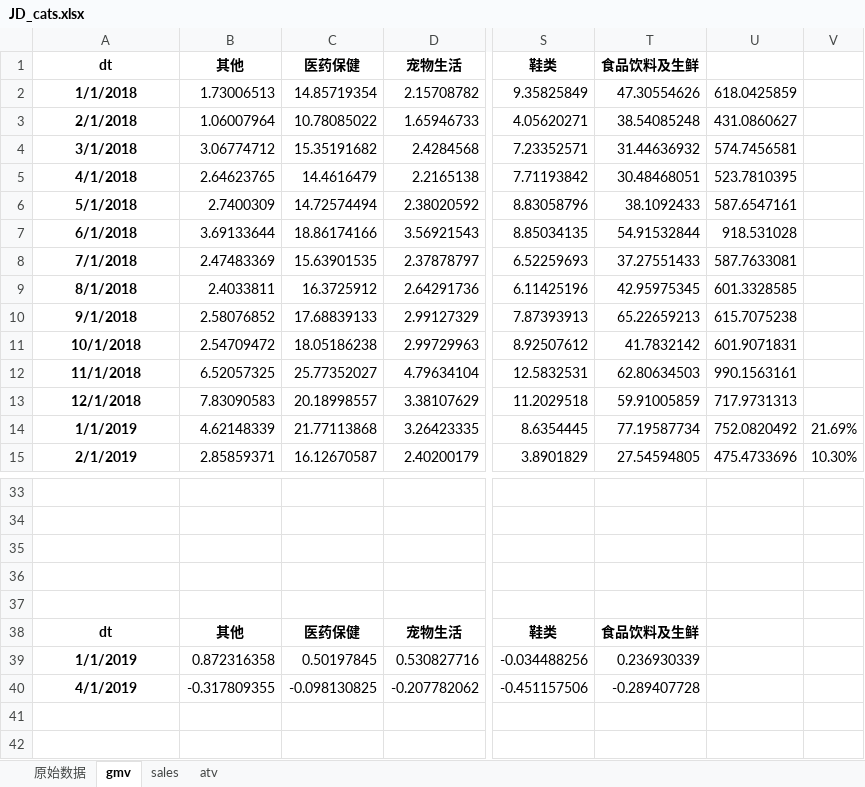
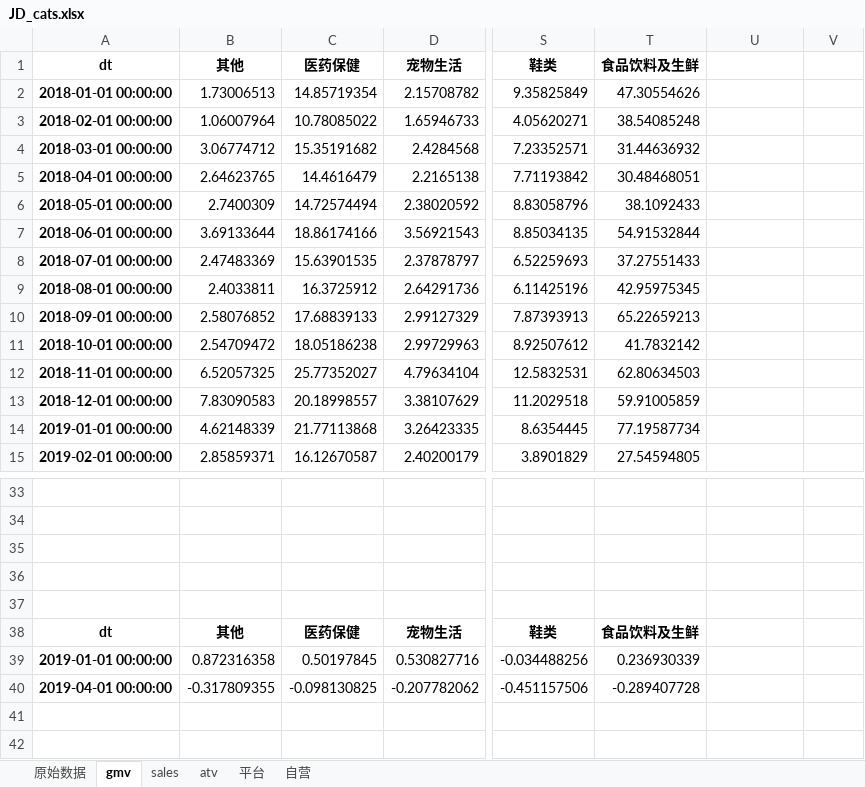
Before and after one commit to ocsphylee/my_module, an Excel workbook: data/clean_data/JD/JD_cats.xlsx, sheet gmv, drawn as a sheet; only a part is shown, gaps mark what is left out; values as stored, in another font and other column widths than the file's, no borders; the diff covers the shown part only; the diff names each change by its address in the sheet, - before the commit and + after, or states it on an @@ line.

```diff
--- a/data/clean_data/JD/JD_cats.xlsx (sheet gmv)
+++ b/data/clean_data/JD/JD_cats.xlsx (sheet gmv)
+sheet tab: 平台
+sheet tab: 自营
-A2 (dt): 1/1/2018
+A2 (dt): 2018-01-01 00:00:00
-U2: 618.0425859
+U2: (empty)
-A3 (dt): 2/1/2018
+A3 (dt): 2018-02-01 00:00:00
-U3: 431.0860627
+U3: (empty)
-A4 (dt): 3/1/2018
+A4 (dt): 2018-03-01 00:00:00
-U4: 574.7456581
+U4: (empty)
-A5 (dt): 4/1/2018
+A5 (dt): 2018-04-01 00:00:00
-U5: 523.7810395
+U5: (empty)
-A6 (dt): 5/1/2018
+A6 (dt): 2018-05-01 00:00:00
-U6: 587.6547161
+U6: (empty)
-A7 (dt): 6/1/2018
+A7 (dt): 2018-06-01 00:00:00
-U7: 918.531028
+U7: (empty)
-A8 (dt): 7/1/2018
+A8 (dt): 2018-07-01 00:00:00
-U8: 587.7633081
+U8: (empty)
-A9 (dt): 8/1/2018
+A9 (dt): 2018-08-01 00:00:00
-U9: 601.3328585
+U9: (empty)
-A10 (dt): 9/1/2018
+A10 (dt): 2018-09-01 00:00:00
-U10: 615.7075238
+U10: (empty)
-A11 (dt): 10/1/2018
+A11 (dt): 2018-10-01 00:00:00
-U11: 601.9071831
+U11: (empty)
-A12 (dt): 11/1/2018
+A12 (dt): 2018-11-01 00:00:00
-U12: 990.1563161
+U12: (empty)
-A13 (dt): 12/1/2018
+A13 (dt): 2018-12-01 00:00:00
-U13: 717.9731313
+U13: (empty)
-A14 (dt): 1/1/2019
+A14 (dt): 2019-01-01 00:00:00
-U14: 752.0820492
+U14: (empty)
-V14: 21.69%
+V14: (empty)
-A15 (dt): 2/1/2019
+A15 (dt): 2019-02-01 00:00:00
-U15: 475.4733696
+U15: (empty)
-V15: 10.30%
+V15: (empty)
-A39 (dt): 1/1/2019
+A39 (dt): 2019-01-01 00:00:00
-A40 (dt): 4/1/2019
+A40 (dt): 2019-04-01 00:00:00
```
Also changed, not shown: 31 edited cells elsewhere in this sheet, data/clean_data/JD/2019-05-01bubble_data_JD.xlsx, data/clean_data/JD/JD_brands.xlsx, 16 other files.
